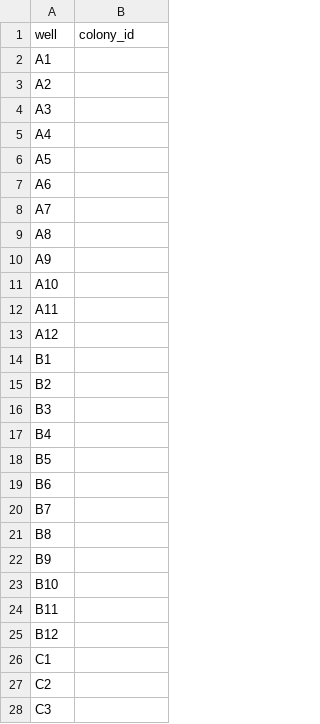
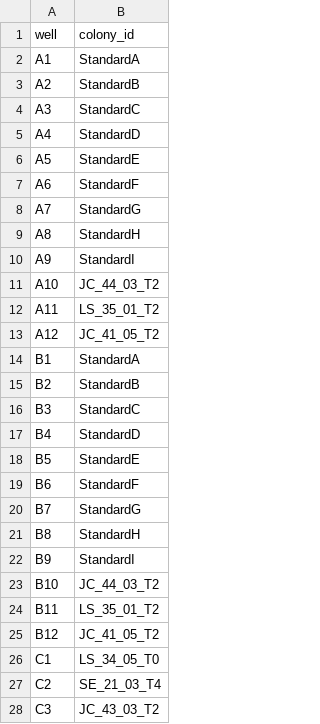
Before and after one commit to hputnam/Toa_Nuuroa_transplant, a CSV file: RAnalysis/data/protein/20261026_Plate10_Host_prot_platemap.csv, drawn as a sheet; only a part is shown; the diff covers the shown part only.

Commit message:
protein plate 10 map

```diff
--- a/RAnalysis/data/protein/20261026_Plate10_Host_prot_platemap.csv
+++ b/RAnalysis/data/protein/20261026_Plate10_Host_prot_platemap.csv
@@ -1,28 +1,28 @@
 well,colony_id
-A1,
-A2,
-A3,
-A4,
-A5,
-A6,
-A7,
-A8,
-A9,
-A10,
-A11,
-A12,
-B1,
-B2,
-B3,
-B4,
-B5,
-B6,
-B7,
-B8,
-B9,
-B10,
-B11,
-B12,
-C1,
-C2,
-C3,
+A1,StandardA
+A2,StandardB
+A3,StandardC
+A4,StandardD
+A5,StandardE
+A6,StandardF
+A7,StandardG
+A8,StandardH
+A9,StandardI
+A10,JC_44_03_T2
+A11,LS_35_01_T2
+A12,JC_41_05_T2
+B1,StandardA
+B2,StandardB
+B3,StandardC
+B4,StandardD
+B5,StandardE
+B6,StandardF
+B7,StandardG
+B8,StandardH
+B9,StandardI
+B10,JC_44_03_T2
+B11,LS_35_01_T2
+B12,JC_41_05_T2
+C1,LS_34_05_T0
+C2,SE_21_03_T4
+C3,JC_43_03_T2
```
Also changed, not shown: 69 edited cells elsewhere in this file, RAnalysis/data/protein/20261026_Plate10_Sym_prot_platemap.csv.
